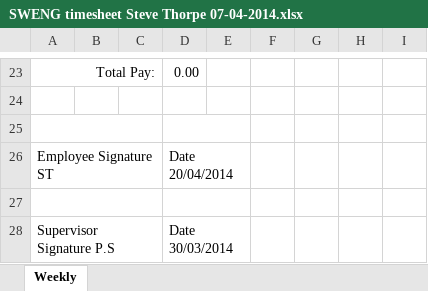
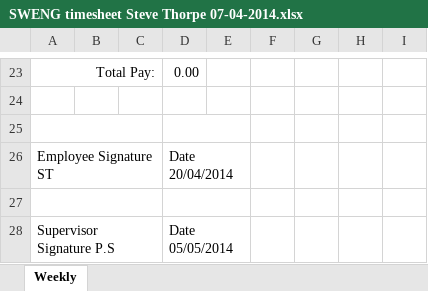
Before and after one commit to john-caine/SWENG, an Excel workbook: Documents/Finance/Timesheets/Steve Thorpe/SWENG timesheet Steve Thorpe 07-04-2014.xlsx, sheet Weekly, drawn as a sheet; only a part is shown, gaps mark what is left out; values as stored, in another font and other column widths than the file's, no borders; the diff names each change by its address in the sheet, - before the commit and + after, or states it on an @@ line.

```diff
--- a/Documents/Finance/Timesheets/Steve Thorpe/SWENG timesheet Steve Thorpe 07-04-2014.xlsx (sheet Weekly)
+++ b/Documents/Finance/Timesheets/Steve Thorpe/SWENG timesheet Steve Thorpe 07-04-2014.xlsx (sheet Weekly)
-D28: Date 30/03/2014
+D28: Date 05/05/2014
```
Also changed, not shown: Documents/Finance/Timesheets/Jonathan Caine/SWENG timesheet - JCaine - 21stApril.xlsx, Documents/Finance/Timesheets/Paul Mathema/Timesheet for Week 15.xlsx, 11 other files.
